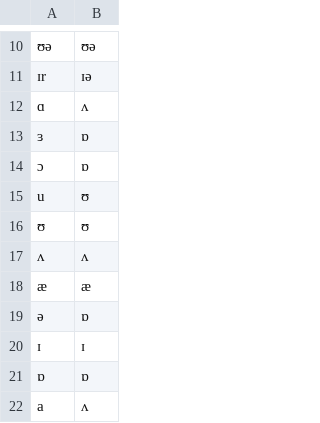
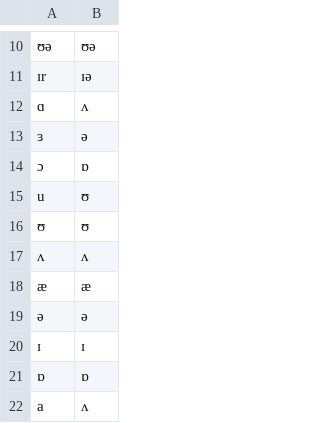
Before and after one commit to tomuhedspi/hackBKserver, a CSV file: resources/csv/VOWEL.csv, drawn as a sheet; only a part is shown, gaps mark what is left out; the diff names each change by its address in the sheet, - before the commit and + after, or states it on an @@ line.

```diff
--- a/resources/csv/VOWEL.csv
+++ b/resources/csv/VOWEL.csv
-B13: ɒ
+B13: ə
-B19: ɒ
+B19: ə
```
Also changed, not shown: resources/csv/VIETNAMESE_DICTIONARY.csv.
